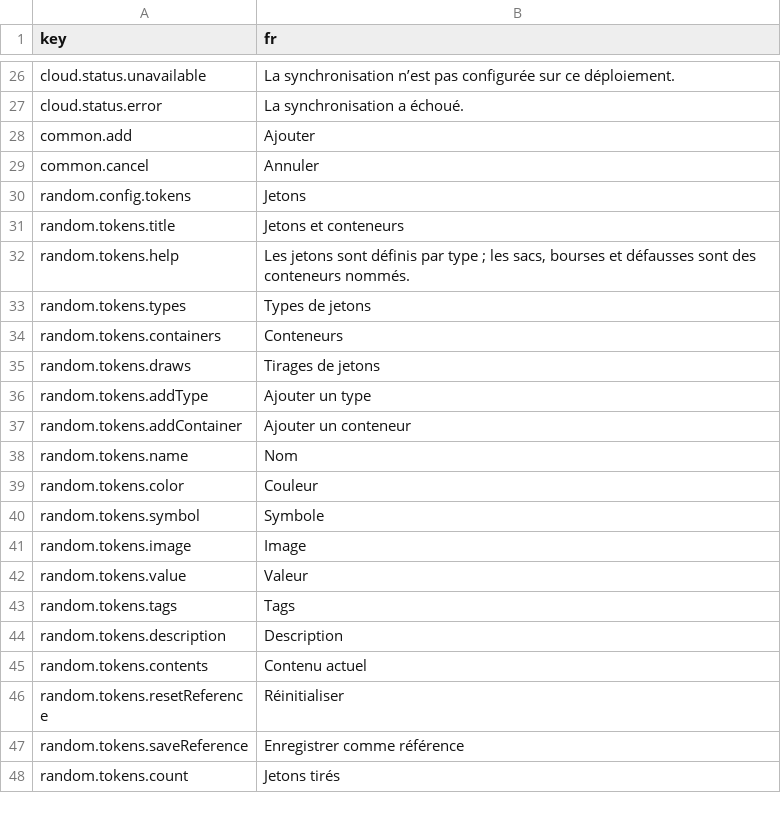
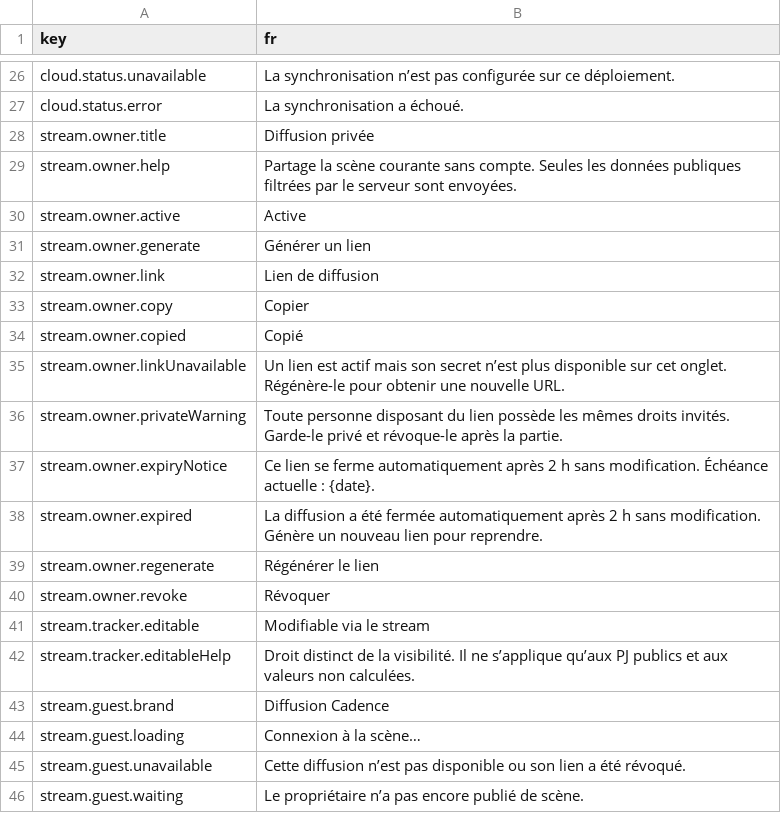
Before and after one commit to Amandin/Cadence, a CSV file: src/i18n/translations.csv, drawn as a sheet; only a part is shown, gaps mark what is left out; the shorter side is filled out with more unchanged rows; the diff covers the shown part only; the diff names each change by its address in the sheet, - before the commit and + after, or states it on an @@ line.

Commit message:
Add private scene streaming

```diff
--- a/src/i18n/translations.csv
+++ b/src/i18n/translations.csv
+row 28: stream.owner.title | Diffusion privée
+row 29: stream.owner.help | Partage la scène courante sans compte. Seules les données publiques filtrées par le serveur sont envoyées.
+row 30: stream.owner.active | Active
+row 31: stream.owner.generate | Générer un lien
+row 32: stream.owner.link | Lien de diffusion
+row 33: stream.owner.copy | Copier
+row 34: stream.owner.copied | Copié
+row 35: stream.owner.linkUnavailable | Un lien est actif mais son secret n’est plus disponible sur cet onglet. Régénère-le pour obtenir une nouvelle URL.
+row 36: stream.owner.privateWarning | Toute personne disposant du lien possède les mêmes droits invités. Garde-le privé et révoque-le après la partie.
+row 37: stream.owner.expiryNotice | Ce lien se ferme automatiquement après 2 h sans modification. Échéance actuelle : {date}.
+row 38: stream.owner.expired | La diffusion a été fermée automatiquement après 2 h sans modification. Génère un nouveau lien pour reprendre.
+row 39: stream.owner.regenerate | Régénérer le lien
+row 40: stream.owner.revoke | Révoquer
+row 41: stream.tracker.editable | Modifiable via le stream
+row 42: stream.tracker.editableHelp | Droit distinct de la visibilité. Il ne s’applique qu’aux PJ publics et aux valeurs non calculées.
+row 43: stream.guest.brand | Diffusion Cadence
+row 44: stream.guest.loading | Connexion à la scène…
+row 45: stream.guest.unavailable | Cette diffusion n’est pas disponible ou son lien a été révoqué.
+row 46: stream.guest.waiting | Le propriétaire n’a pas encore publié de scène.
```
Also changed, not shown: 20 added rows elsewhere in this file, 44 other files.
